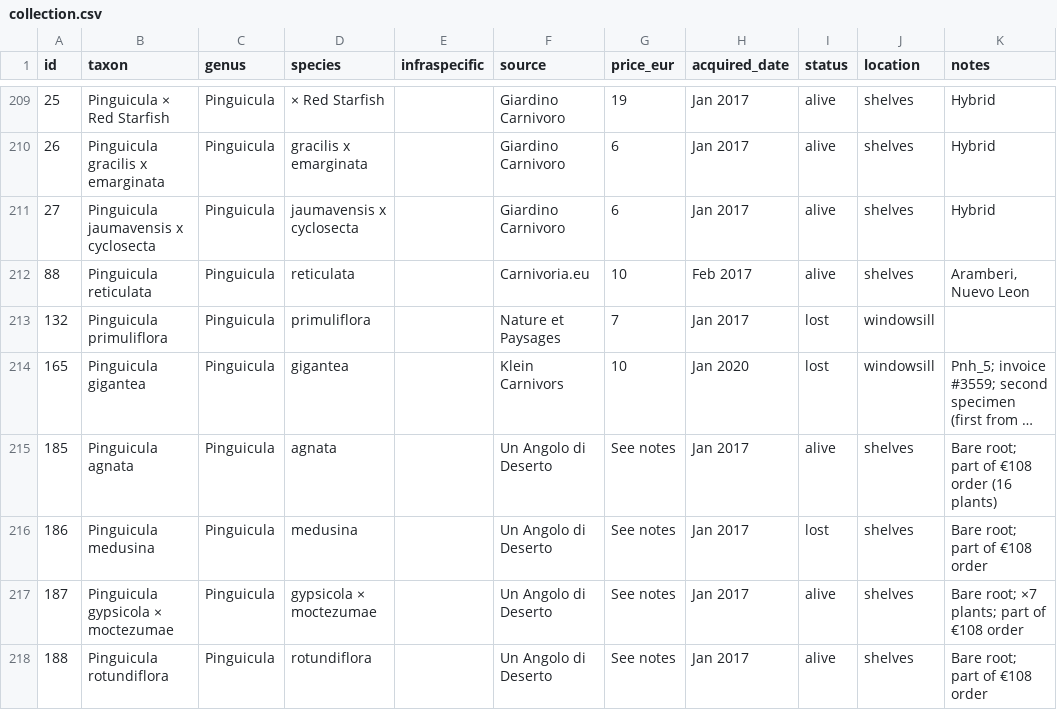
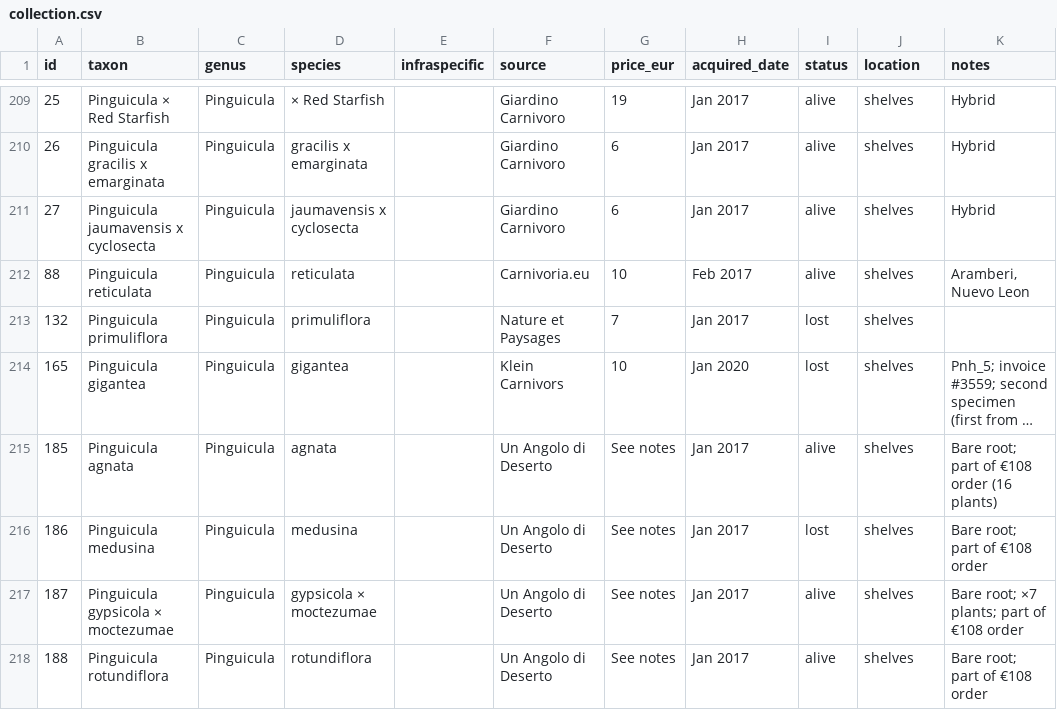
Before and after one commit to GabrieleZoppoli/terrarium-control-system, a CSV file: website/static/data/collection.csv, drawn as a sheet; only a part is shown, gaps mark what is left out; long unchanged cells end in …; the diff covers the shown part only; the diff names each change by its address in the sheet, - before the commit and + after, or states it on an @@ line.

```diff
--- a/website/static/data/collection.csv
+++ b/website/static/data/collection.csv
-J213:J214 (location): windowsill
+J213:J214 (location): shelves
```
Also changed, not shown: 28 edited cells elsewhere in this file, 2 other files.
